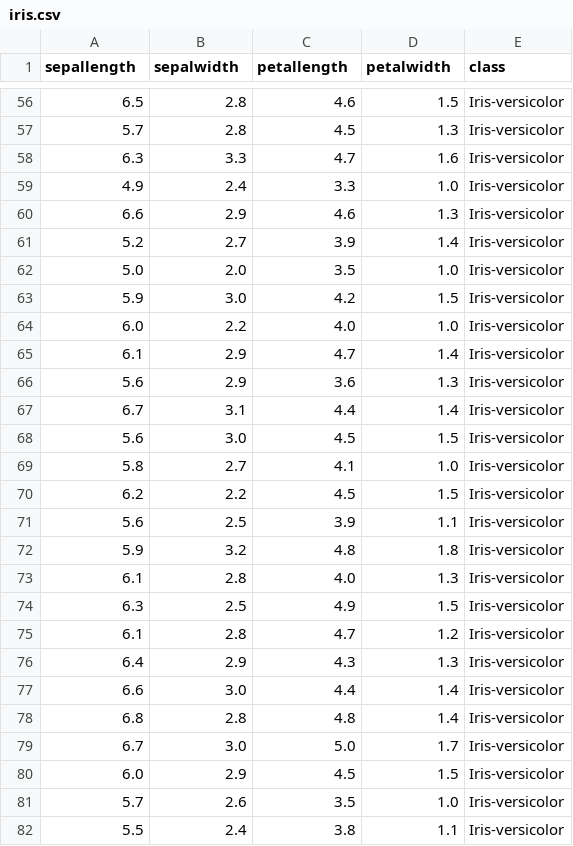
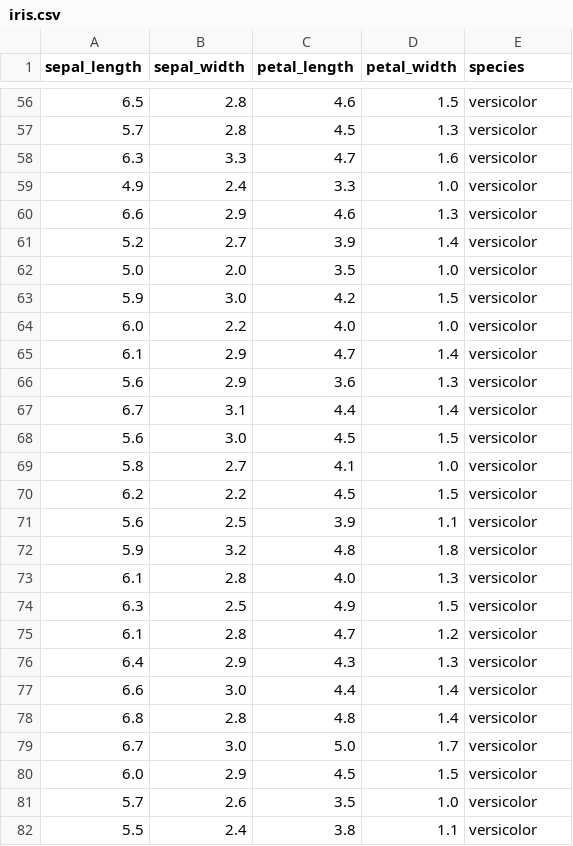
Before and after one commit to Rodrigo-Lopes-de-Andrade/Datasets, a CSV file: iris.csv, drawn as a sheet; only a part is shown, gaps mark what is left out; the diff covers the shown part only.

```diff
--- a/iris.csv
+++ b/iris.csv
@@ -1 +1 @@
-sepallength,sepalwidth,petallength,petalwidth,class
+sepal_length,sepal_width,petal_length,petal_width,species
@@ -56,27 +56,27 @@ sepallength,sepalwidth,petallength,petalwidth,class
-6.5,2.8,4.6,1.5,Iris-versicolor
-5.7,2.8,4.5,1.3,Iris-versicolor
-6.3,3.3,4.7,1.6,Iris-versicolor
-4.9,2.4,3.3,1.0,Iris-versicolor
-6.6,2.9,4.6,1.3,Iris-versicolor
-5.2,2.7,3.9,1.4,Iris-versicolor
-5.0,2.0,3.5,1.0,Iris-versicolor
-5.9,3.0,4.2,1.5,Iris-versicolor
-6.0,2.2,4.0,1.0,Iris-versicolor
-6.1,2.9,4.7,1.4,Iris-versicolor
-5.6,2.9,3.6,1.3,Iris-versicolor
-6.7,3.1,4.4,1.4,Iris-versicolor
-5.6,3.0,4.5,1.5,Iris-versicolor
-5.8,2.7,4.1,1.0,Iris-versicolor
-6.2,2.2,4.5,1.5,Iris-versicolor
-5.6,2.5,3.9,1.1,Iris-versicolor
-5.9,3.2,4.8,1.8,Iris-versicolor
-6.1,2.8,4.0,1.3,Iris-versicolor
-6.3,2.5,4.9,1.5,Iris-versicolor
-6.1,2.8,4.7,1.2,Iris-versicolor
-6.4,2.9,4.3,1.3,Iris-versicolor
-6.6,3.0,4.4,1.4,Iris-versicolor
-6.8,2.8,4.8,1.4,Iris-versicolor
-6.7,3.0,5.0,1.7,Iris-versicolor
-6.0,2.9,4.5,1.5,Iris-versicolor
-5.7,2.6,3.5,1.0,Iris-versicolor
-5.5,2.4,3.8,1.1,Iris-versicolor
+6.5,2.8,4.6,1.5,versicolor
+5.7,2.8,4.5,1.3,versicolor
+6.3,3.3,4.7,1.6,versicolor
+4.9,2.4,3.3,1.0,versicolor
+6.6,2.9,4.6,1.3,versicolor
+5.2,2.7,3.9,1.4,versicolor
+5.0,2.0,3.5,1.0,versicolor
+5.9,3.0,4.2,1.5,versicolor
+6.0,2.2,4.0,1.0,versicolor
+6.1,2.9,4.7,1.4,versicolor
+5.6,2.9,3.6,1.3,versicolor
+6.7,3.1,4.4,1.4,versicolor
+5.6,3.0,4.5,1.5,versicolor
+5.8,2.7,4.1,1.0,versicolor
+6.2,2.2,4.5,1.5,versicolor
+5.6,2.5,3.9,1.1,versicolor
+5.9,3.2,4.8,1.8,versicolor
+6.1,2.8,4.0,1.3,versicolor
+6.3,2.5,4.9,1.5,versicolor
+6.1,2.8,4.7,1.2,versicolor
+6.4,2.9,4.3,1.3,versicolor
+6.6,3.0,4.4,1.4,versicolor
+6.8,2.8,4.8,1.4,versicolor
+6.7,3.0,5.0,1.7,versicolor
+6.0,2.9,4.5,1.5,versicolor
+5.7,2.6,3.5,1.0,versicolor
+5.5,2.4,3.8,1.1,versicolor
```
Also changed, not shown: 126 edited cells elsewhere in this file, 16 other files.
